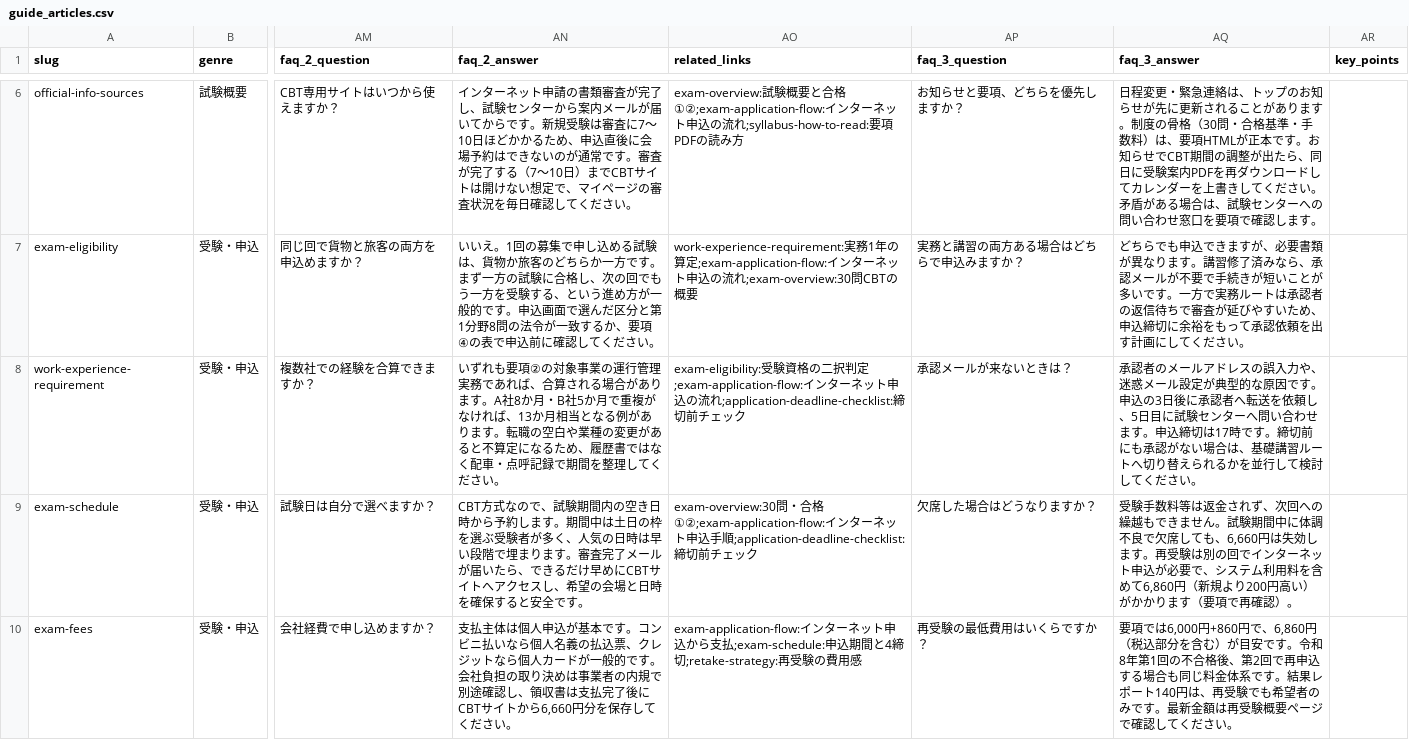
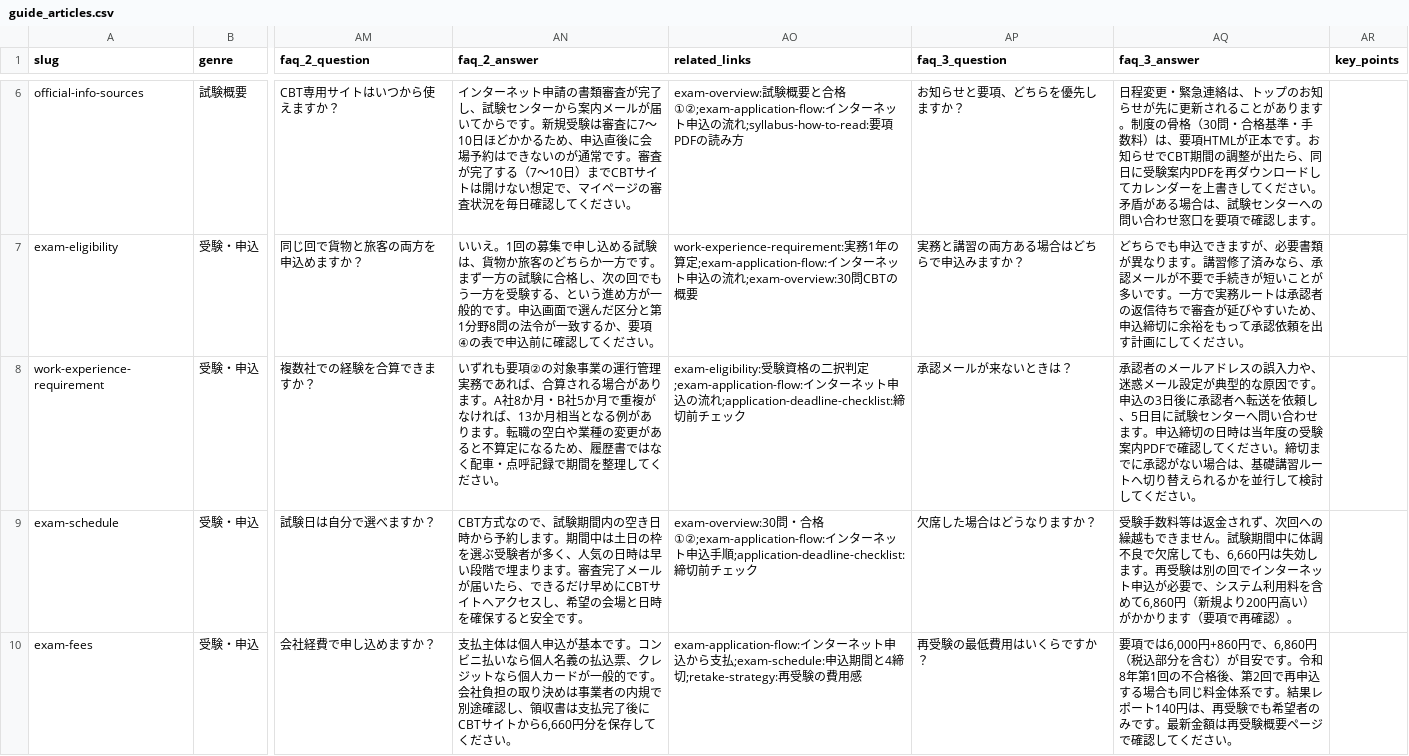
Before and after one commit to takkenshiken2026-sudo/unkan-master, a CSV file: data/guide_articles.csv, drawn as a sheet; only a part is shown, gaps mark what is left out; the diff names each change by its address in the sheet, - before the commit and + after, or states it on an @@ line.

```diff
--- a/data/guide_articles.csv
+++ b/data/guide_articles.csv
-AQ8 (faq_3_answer): …申込締切は17時です。締切前にも承認がな…
+AQ8 (faq_3_answer): …申込締切の日時は当年度の受験案内PDFで確認してください。締切までに承認がな…
```
Also changed, not shown: 1 other file.
